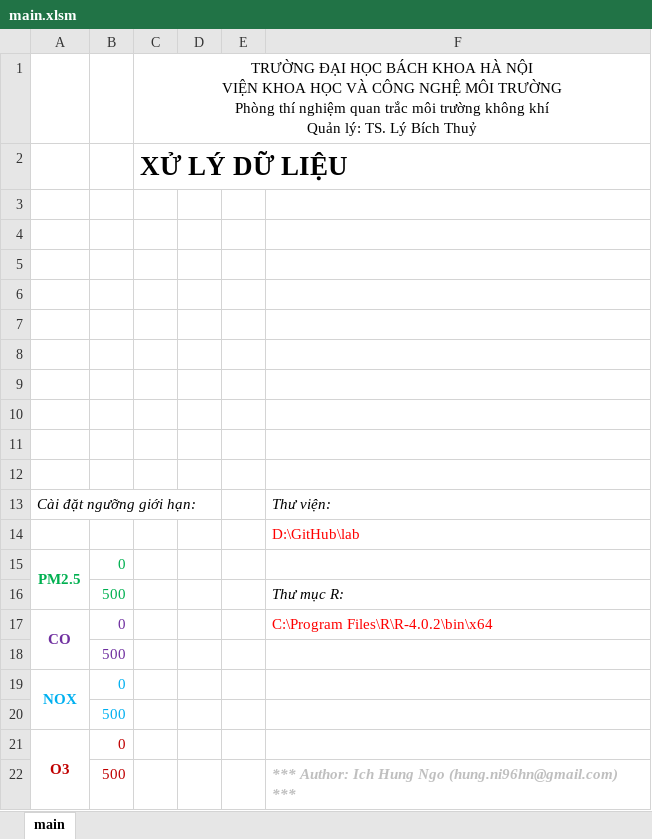
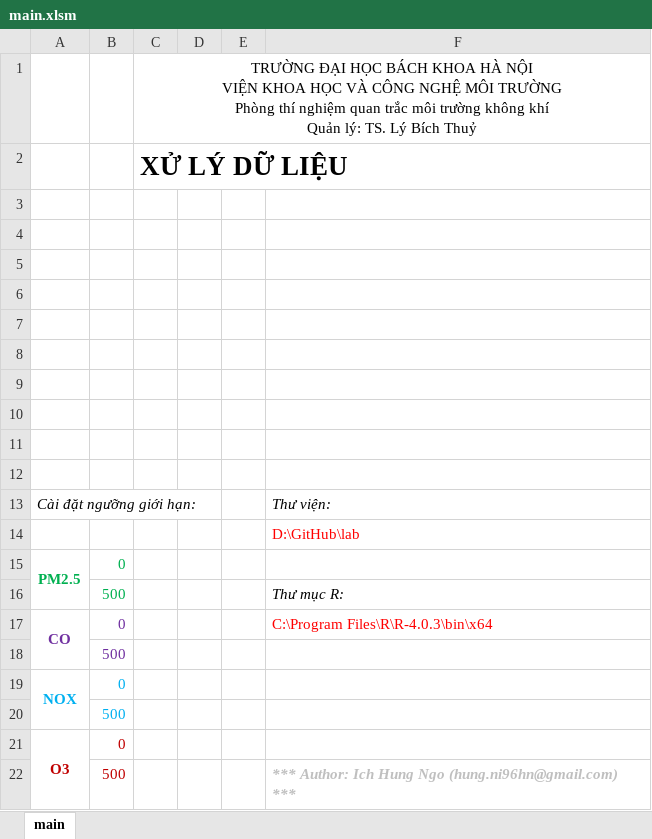
Before and after one commit to hungni96/lab, an Excel workbook: main.xlsm, sheet main, drawn as a sheet; values as stored, in another font and other column widths than the file's, no borders; charts and pictures not drawn; the diff names each change by its address in the sheet, - before the commit and + after, or states it on an @@ line.

```diff
--- a/main.xlsm (sheet main)
+++ b/main.xlsm (sheet main)
-F17: C:\Program Files\R\R-4.0.2\bin\x64
+F17: C:\Program Files\R\R-4.0.3\bin\x64
```
Also changed, not shown: configGAS.xlsx, configPM.xlsx, 3 other files.
